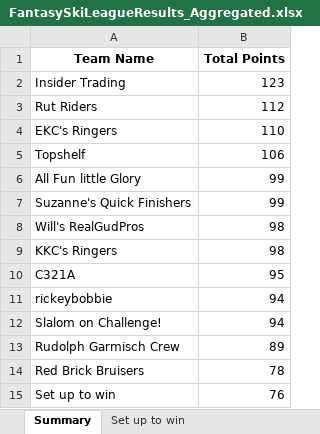
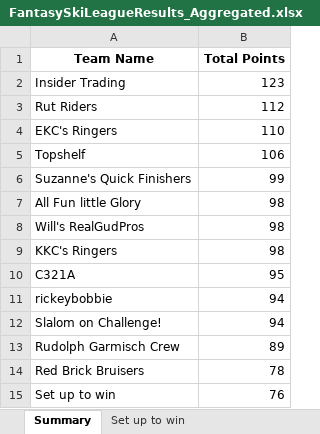
Before and after one commit to Cartar/FnG, an Excel workbook: data/2024/FantasySkiLeagueResults_Aggregated.xlsx, sheet Summary, drawn as a sheet; values as stored, in another font and other column widths than the file's, no borders; removed rows and columns are numbered as before the commit, all else as after; the diff names each change by its address in the sheet, - before the commit and + after, or states it on an @@ line.

```diff
--- a/data/2024/FantasySkiLeagueResults_Aggregated.xlsx (sheet Summary)
+++ b/data/2024/FantasySkiLeagueResults_Aggregated.xlsx (sheet Summary)
-row 6: All Fun little Glory | 99
+row 7: All Fun little Glory | 98
```
Also changed, not shown: sheet All Fun little Glory, 2 other files.
